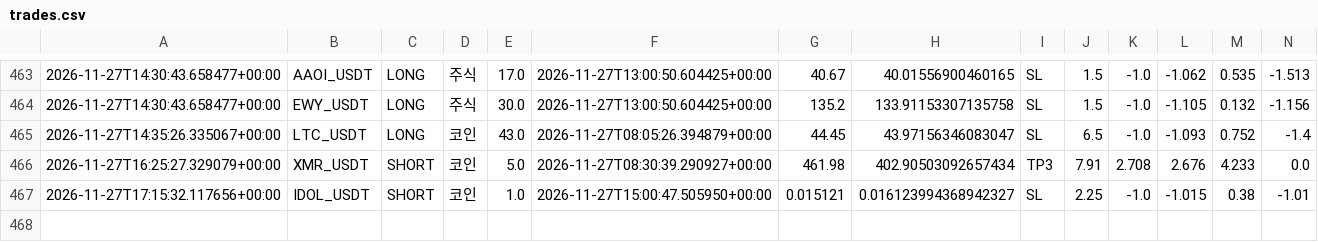
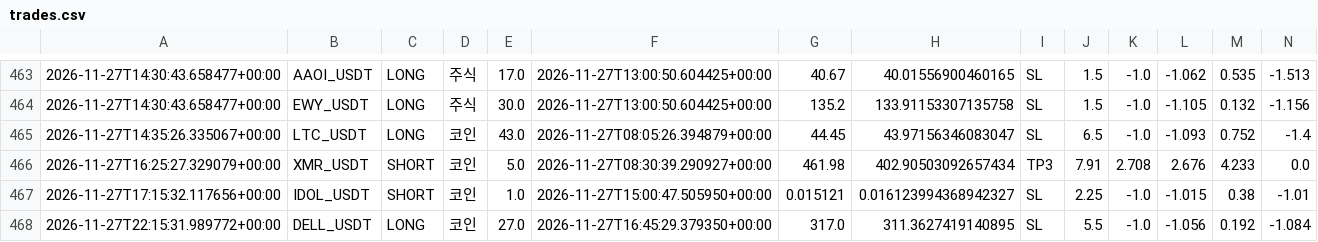
Before and after one commit to wjdtks255-lgtm/Gateio_signal, a CSV file: trades.csv, drawn as a sheet; only a part is shown, gaps mark what is left out; rows hold the shown columns only; the diff names each change by its address in the sheet, - before the commit and + after, or states it on an @@ line.

```diff
--- a/trades.csv
+++ b/trades.csv
+row 468: 2026-11-27T22:15:31.989772+00:00 | DELL_USDT | LONG | 코인 | 27.0 | 2026-11-27T16:45:29.379350+00:00 | 317.0 | 311.3627419140895 | SL | 5.5 | -1.0 | -1.056 | 0.192 | -1.084
```
Also changed, not shown: ai_trades.csv, trades_audit.csv, 1 other file.
